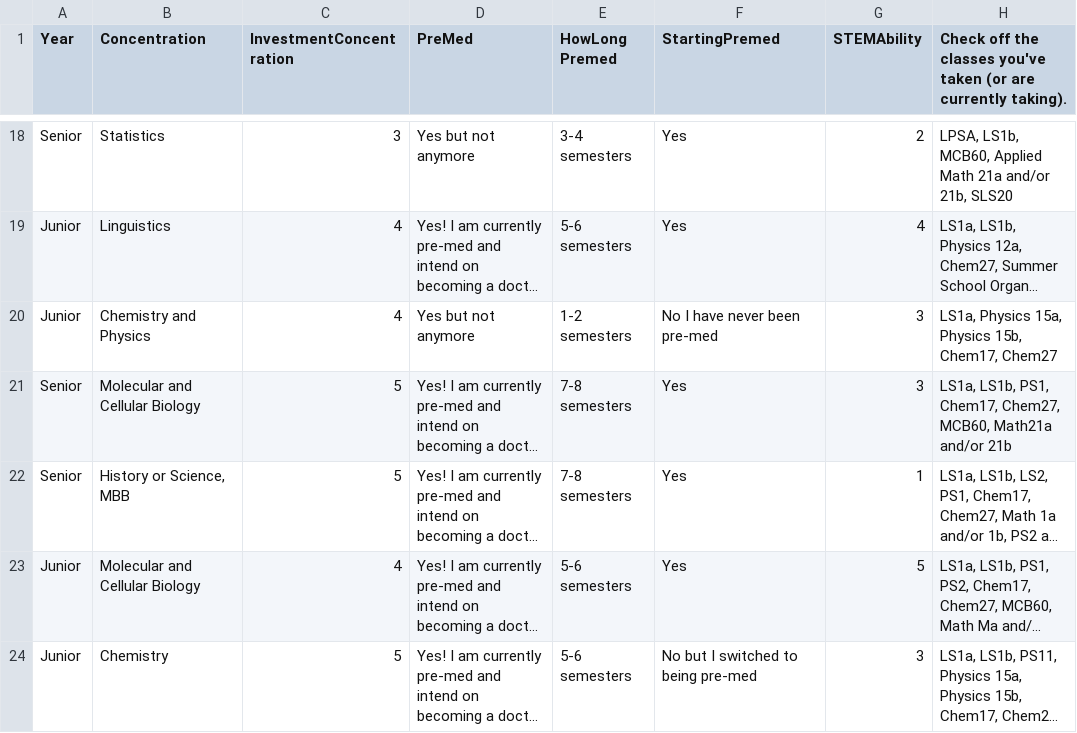
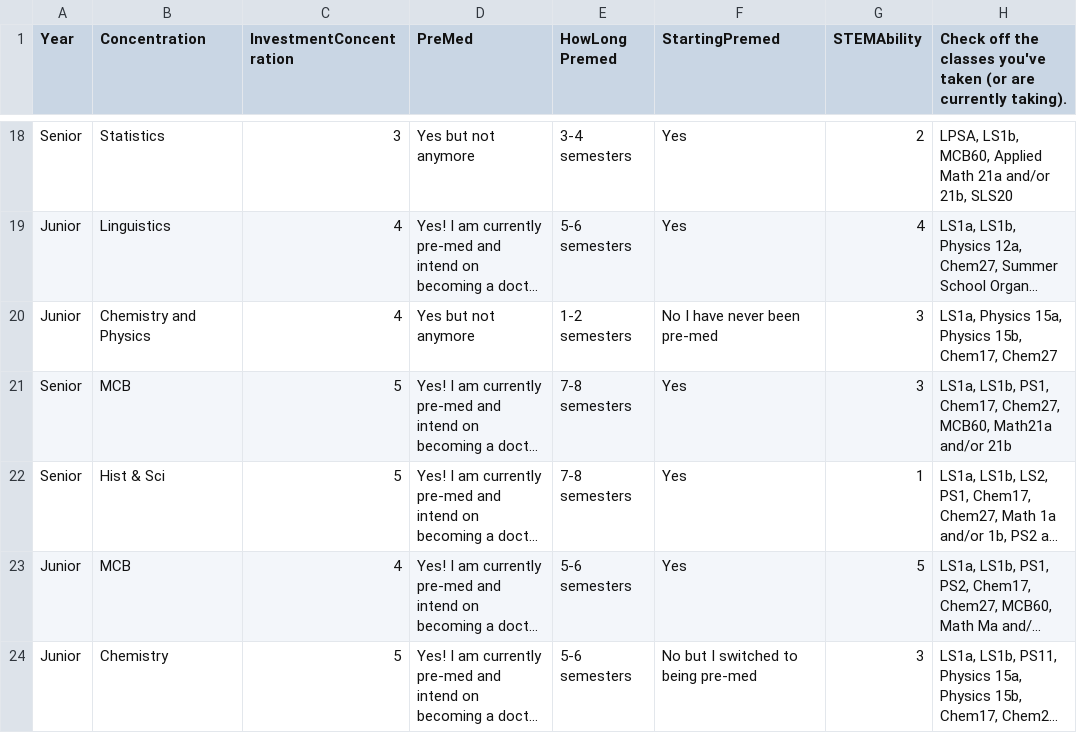
Before and after one commit to AakritiPrasai/PreMedExperiencesHarvard, a CSV file: PreMedExpHarvard.csv, drawn as a sheet; only a part is shown, gaps mark what is left out; long unchanged cells end in …; the diff covers the shown part only; the diff names each change by its address in the sheet, - before the commit and + after, or states it on an @@ line.

```diff
--- a/PreMedExpHarvard.csv
+++ b/PreMedExpHarvard.csv
-B21 (Concentration): Molecular and Cellular Biology
+B21 (Concentration): MCB
-B22 (Concentration): History or Science, MBB
+B22 (Concentration): Hist & Sci
-B23 (Concentration): Molecular and Cellular Biology
+B23 (Concentration): MCB
```
Also changed, not shown: 17 edited cells elsewhere in this file.
